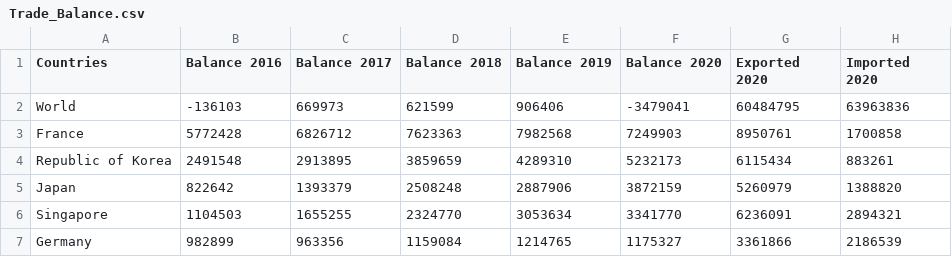
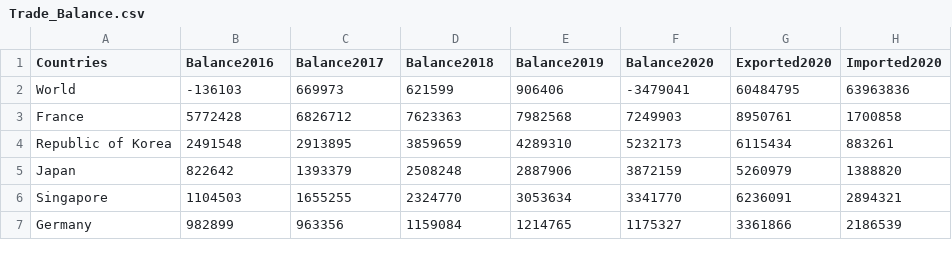
Before and after one commit to kkl2610/Data-Visualisation, a CSV file: Trade_Balance.csv, drawn as a sheet; only a part is shown.

Commit message:
Add files via upload

```diff
--- a/Trade_Balance.csv
+++ b/Trade_Balance.csv
@@ -1,2 +1,2 @@
-Countries,Balance 2016,Balance 2017,Balance 2018,Balance 2019,Balance 2020,Exported 2020,Imported 2020
+Countries,Balance2016,Balance2017,Balance2018,Balance2019,Balance2020,Exported2020,Imported2020
 World,-136103,669973,621599,906406,-3479041,60484795,63963836
```
